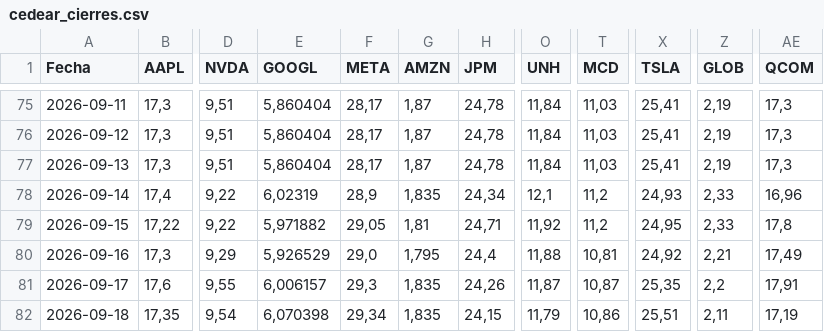
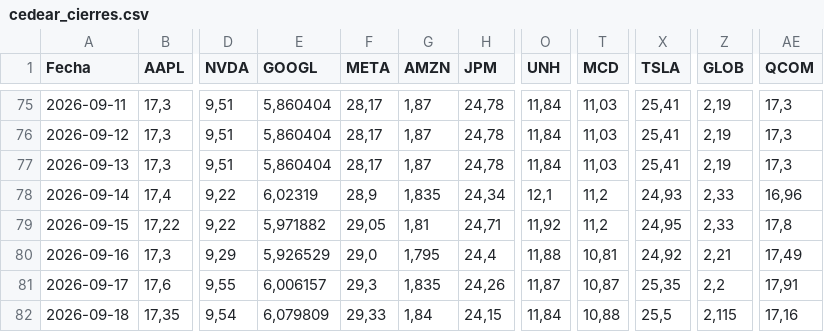
Before and after one commit to Brunogatti79/inversiones-bursatiles, a CSV file: data/cedear_cierres.csv, drawn as a sheet; only a part is shown, gaps mark what is left out; the diff names each change by its address in the sheet, - before the commit and + after, or states it on an @@ line.

Commit message:
auto: cedear_cierres 2026-09-18 11:56

```diff
--- a/data/cedear_cierres.csv
+++ b/data/cedear_cierres.csv
-E82 (GOOGL): 6,070398
+E82 (GOOGL): 6,079809
-F82 (META): 29,34
+F82 (META): 29,33
-G82 (AMZN): 1,835
+G82 (AMZN): 1,84
-O82 (UNH): 11,79
+O82 (UNH): 11,84
-T82 (MCD): 10,86
+T82 (MCD): 10,88
-X82 (TSLA): 25,51
+X82 (TSLA): 25,5
-Z82 (GLOB): 2,11
+Z82 (GLOB): 2,115
-AE82 (QCOM): 17,19
+AE82 (QCOM): 17,16
```
